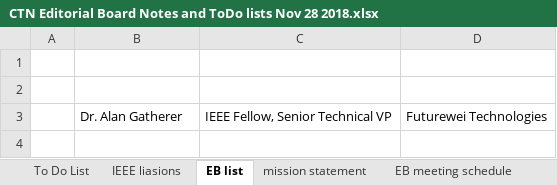
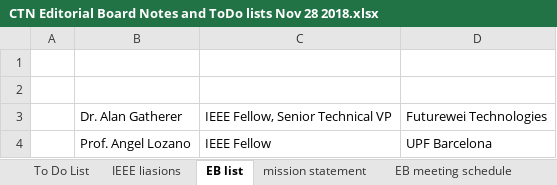
Before and after one commit to yingzhenqu/CTN, an Excel workbook: CTN Editorial Board Notes and ToDo lists Nov 28 2018.xlsx, sheet EB list, drawn as a sheet; values as stored, in another font and other column widths than the file's, no borders; the diff names each change by its address in the sheet, - before the commit and + after, or states it on an @@ line.

Commit message:
Update CTN Editorial Board Notes and ToDo lists Nov 28 2018.xlsx

```diff
--- a/CTN Editorial Board Notes and ToDo lists Nov 28 2018.xlsx (sheet EB list)
+++ b/CTN Editorial Board Notes and ToDo lists Nov 28 2018.xlsx (sheet EB list)
+row 4:  | Prof. Angel Lozano | IEEE Fellow | UPF Barcelona
```
